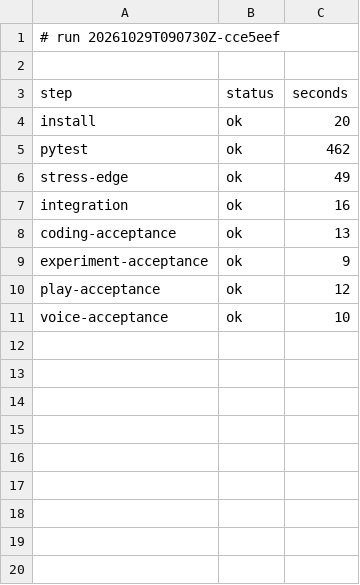
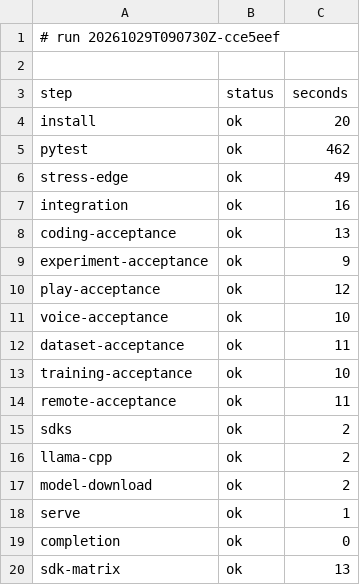
Before and after one commit to archnemix/Archx-Agent, a TSV file: ci/runs/20261029T090730Z-cce5eef/status.tsv, drawn as a sheet.

```diff
--- a/ci/runs/20261029T090730Z-cce5eef/status.tsv
+++ b/ci/runs/20261029T090730Z-cce5eef/status.tsv
@@ -11 +11,10 @@ play-acceptance	ok	12
 voice-acceptance	ok	10
+dataset-acceptance	ok	11
+training-acceptance	ok	10
+remote-acceptance	ok	11
+sdks	ok	2
+llama-cpp	ok	2
+model-download	ok	2
+serve	ok	1
+completion	ok	0
+sdk-matrix	ok	13
```
Also changed, not shown: 14 other files.
